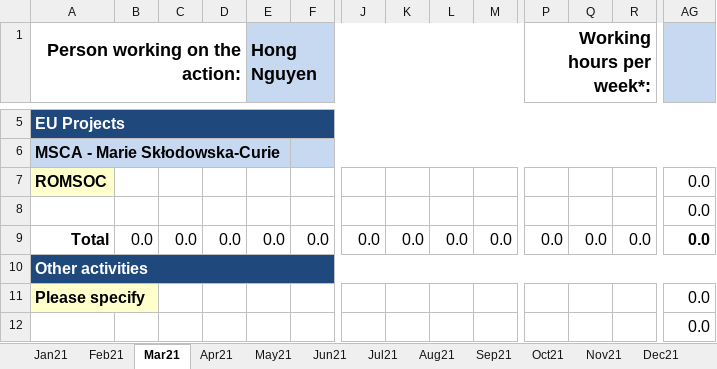
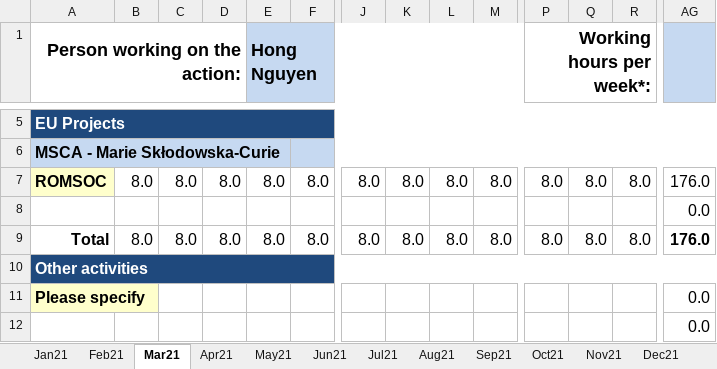
Before and after one commit to NQBH/ROMSOC, an Excel workbook: timesheet/H2020_time_sheet_2021_WIAS_MSCA_ROMSOC_Nguyen.xlsx, sheet Mar21, drawn as a sheet; only a part is shown, gaps mark what is left out; values as stored, in another font and other column widths than the file's, no borders; charts and pictures and conditional formats not drawn; removed rows and columns are numbered as before the commit, all else as after; rows hold the shown columns only; the diff covers the shown part only; the diff names each change by its address in the sheet, - before the commit and + after, or states it on an @@ line.

Commit message:
added NQBH's ROMSOC timeline for Feb, 2021

```diff
--- a/timesheet/H2020_time_sheet_2021_WIAS_MSCA_ROMSOC_Nguyen.xlsx (sheet Mar21)
+++ b/timesheet/H2020_time_sheet_2021_WIAS_MSCA_ROMSOC_Nguyen.xlsx (sheet Mar21)
-row 7: ROMSOC |  |  |  |  |  |  |  |  |  |  |  |  | 0.0
+row 7: ROMSOC | 8.0 | 8.0 | 8.0 | 8.0 | 8.0 | 8.0 | 8.0 | 8.0 | 8.0 | 8.0 | 8.0 | 8.0 | 176.0
-B9: 0.0
+B9: 8.0
-C9: 0.0
+C9: 8.0
-D9: 0.0
+D9: 8.0
-E9 (Hong Nguyen): 0.0
+E9 (Hong Nguyen): 8.0
-F9: 0.0
+F9: 8.0
-J9: 0.0
+J9: 8.0
-K9: 0.0
+K9: 8.0
-L9: 0.0
+L9: 8.0
-M9: 0.0
+M9: 8.0
-P9 (Working hours per week*:): 0.0
+P9 (Working hours per week*:): 8.0
-Q9: 0.0
+Q9: 8.0
-R9: 0.0
+R9: 8.0
-AG9: 0.0
+AG9: 176.0
```
Also changed, not shown: 38 edited cells elsewhere in this sheet, sheet Feb21, sheet Jan21.
